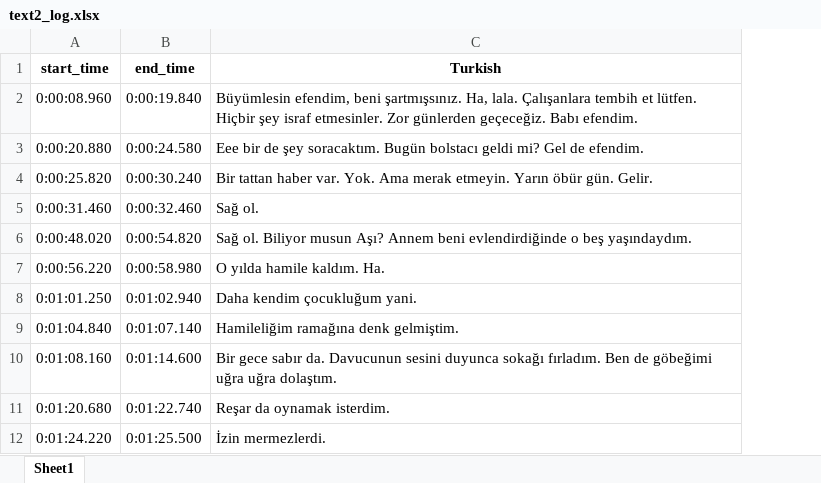
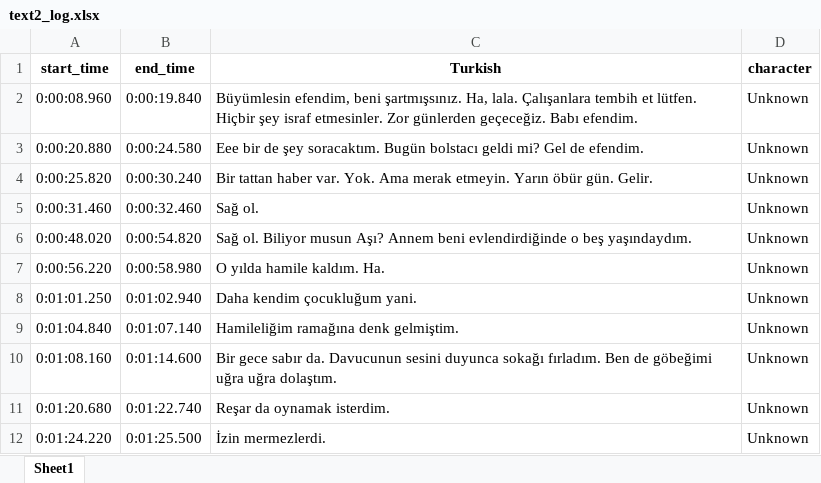
Before and after one commit to omerhan3to2to3/mank_ai_task, an Excel workbook: text2_log.xlsx, sheet Sheet1, drawn as a sheet; only a part is shown; values as stored, in another font and other column widths than the file's, no borders; the diff names each change by its address in the sheet, - before the commit and + after, or states it on an @@ line.

Commit message:
time and text based version of main
zamanlama ve metin benzerliğine göre karakter atamalarını yapmayı hedefledi fakat karakter atamaları olmadı ve çalışma süresi fazla uzun

```diff
--- a/text2_log.xlsx (sheet Sheet1)
+++ b/text2_log.xlsx (sheet Sheet1)
+column D (character), rows 2-12: all Unknown
```
Also changed, not shown: 1 other file.
